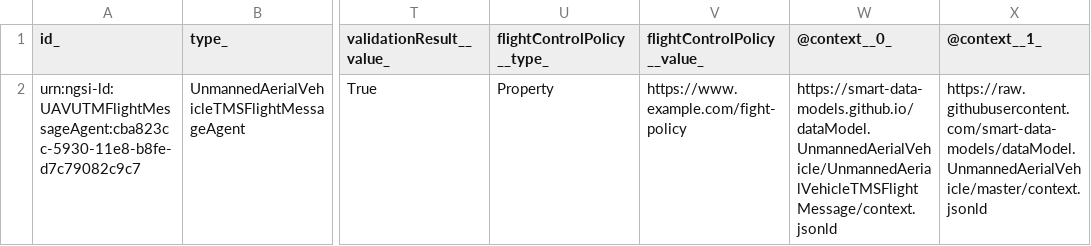
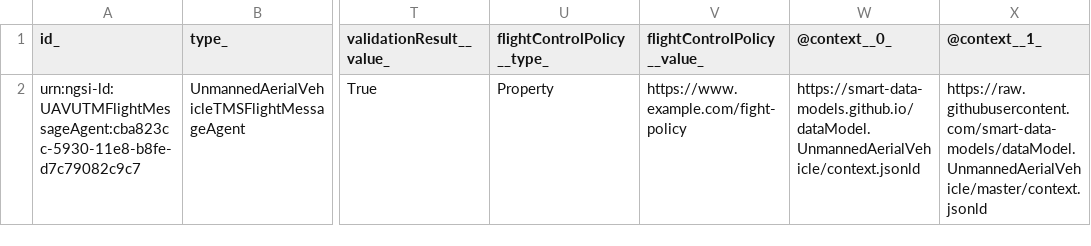
Before and after one commit to smart-data-models/dataModel.UnmannedAerialVehicle, a CSV file: UnmannedAerialVehicleTMSFlightMessageAgent/examples/example-normalized.jsonld.csv, drawn as a sheet; only a part is shown, gaps mark what is left out; the diff names each change by its address in the sheet, - before the commit and + after, or states it on an @@ line.

Commit message:
Exported example to csv example-normalized.jsonld

```diff
--- a/UnmannedAerialVehicleTMSFlightMessageAgent/examples/example-normalized.jsonld.csv
+++ b/UnmannedAerialVehicleTMSFlightMessageAgent/examples/example-normalized.jsonld.csv
-W2 (@context__0_): https://smart-data-models.github.io/dataModel.UnmannedAerialVehicle/UnmannedAerialVehicleTMSFlightMessage/context.jsonld
+W2 (@context__0_): https://smart-data-models.github.io/dataModel.UnmannedAerialVehicle/context.jsonld
```
